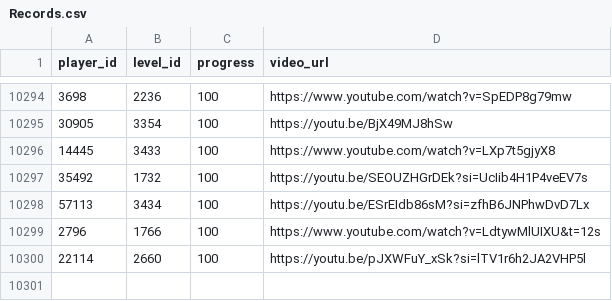
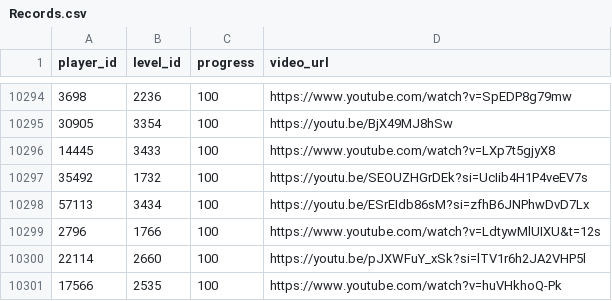
Before and after one commit to hertzzzzzz/h-cr, a CSV file: Records.csv, drawn as a sheet; only a part is shown, gaps mark what is left out; the diff names each change by its address in the sheet, - before the commit and + after, or states it on an @@ line.

```diff
--- a/Records.csv
+++ b/Records.csv
+row 10301: 17566 | 2535 | 100 | https://www.youtube.com/watch?v=huVHkhoQ-Pk
```
Also changed, not shown: Players.csv.
